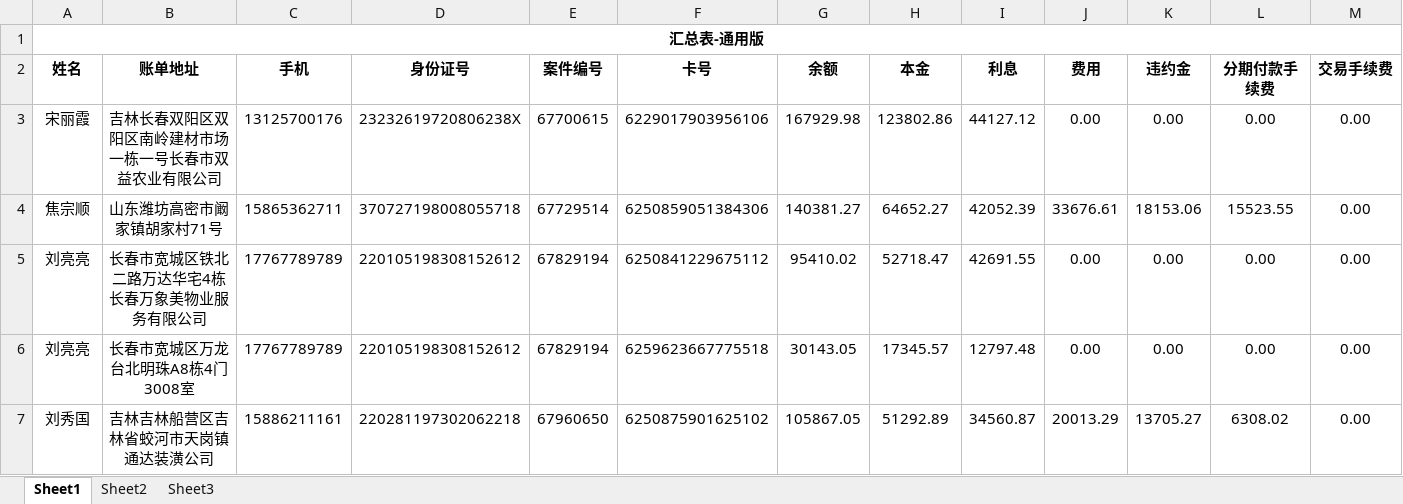
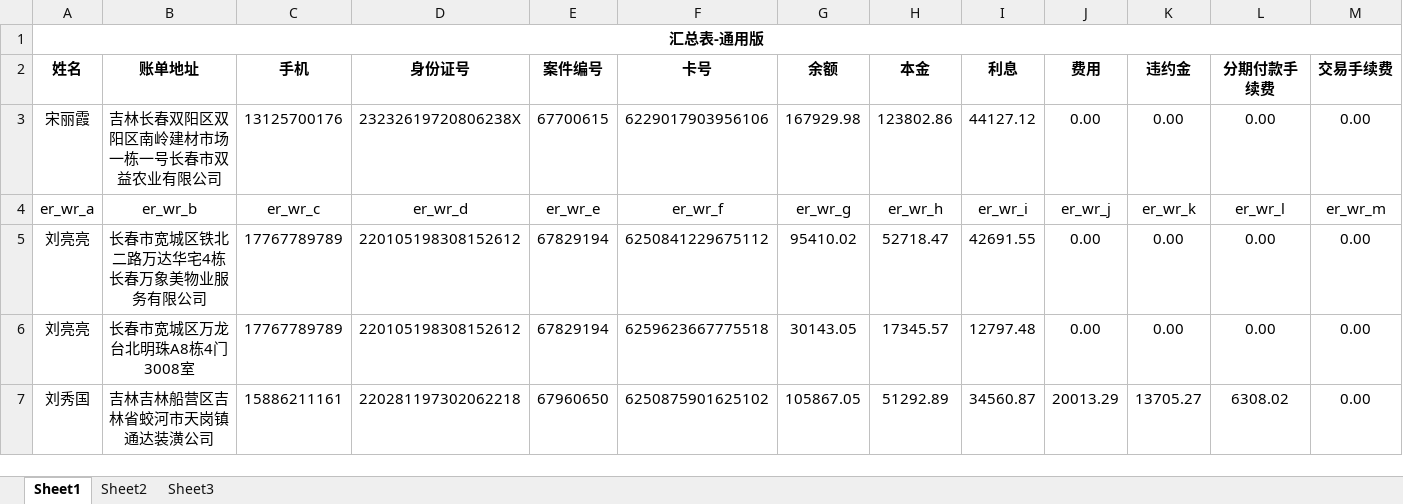
Before and after one commit to ikros1/excel_to_word, an Excel workbook: excel_file/example.xlsx, sheet Sheet1, drawn as a sheet; only a part is shown; values as stored, in another font and other column widths than the file's, no borders; removed rows and columns are numbered as before the commit, all else as after; rows hold the shown columns only; the diff names each change by its address in the sheet, - before the commit and + after, or states it on an @@ line.

```diff
--- a/excel_file/example.xlsx (sheet Sheet1)
+++ b/excel_file/example.xlsx (sheet Sheet1)
-row 4: 焦宗顺 | 山东潍坊高密市阚家镇胡家村71号 | 15865362711 | 370727198008055718 | 67729514 | 6250859051384306 | 140381.27 | 64652.27 | 42052.39 | 33676.61 | 18153.06 | 15523.55 | 0.00
+row 4: er_wr_a | er_wr_b | er_wr_c | er_wr_d | er_wr_e | er_wr_f | er_wr_g | er_wr_h | er_wr_i | er_wr_j | er_wr_k | er_wr_l | er_wr_m
```
Also changed, not shown: 36 other files.
